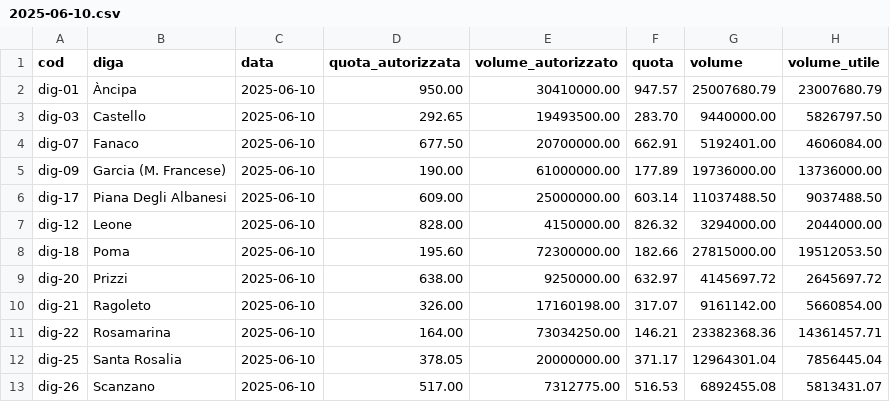
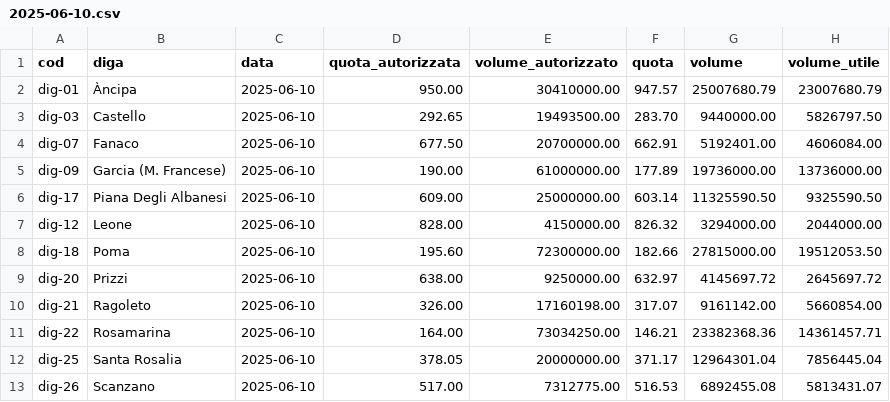
Before and after one commit to opendatasicilia/emergenza-idrica-sicilia, a CSV file: risorse/volumi-giornalieri/2025-06-10.csv, drawn as a sheet.

```diff
--- a/risorse/volumi-giornalieri/2025-06-10.csv
+++ b/risorse/volumi-giornalieri/2025-06-10.csv
@@ -5,3 +5,3 @@ dig-07,Fanaco,2025-06-10,677.50,20700000.00,662.91,5192401.00,4606084.00
 dig-09,Garcia (M. Francese),2025-06-10,190.00,61000000.00,177.89,19736000.00,13736000.00
-dig-17,Piana Degli Albanesi,2025-06-10,609.00,25000000.00,603.14,11037488.50,9037488.50
+dig-17,Piana Degli Albanesi,2025-06-10,609.00,25000000.00,603.14,11325590.50,9325590.50
 dig-12,Leone,2025-06-10,828.00,4150000.00,826.32,3294000.00,2044000.00
```
Also changed, not shown: risorse/sicilia_dighe_volumi_giornalieri.csv, 5 other files.
